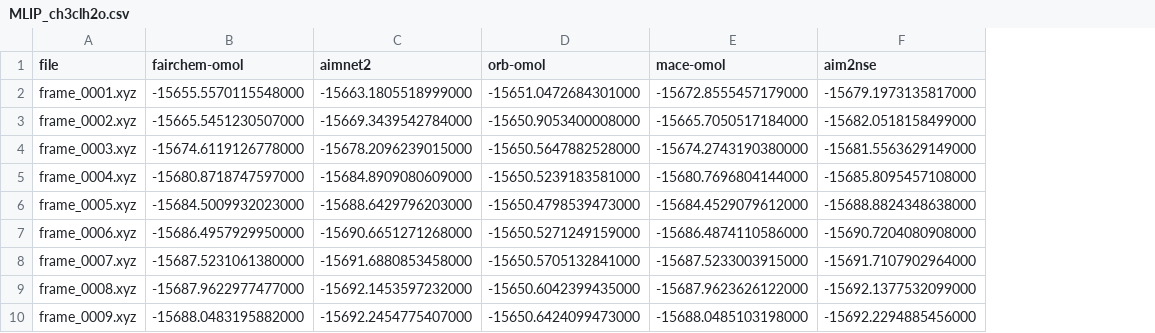
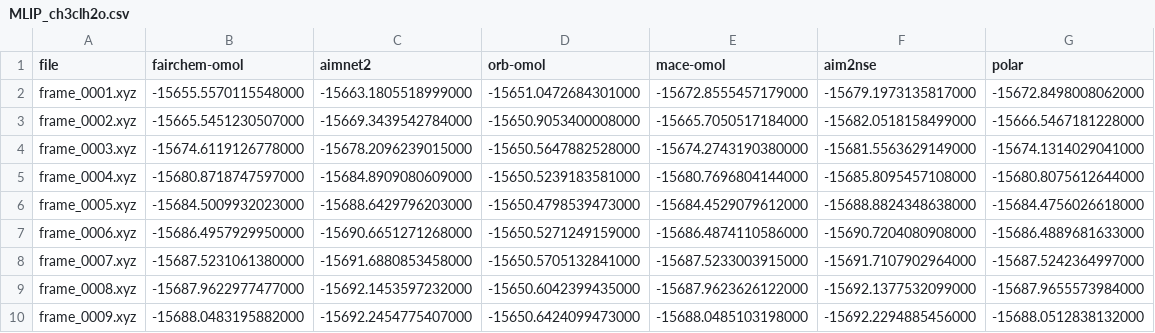
Before and after one commit to Savoie-Research-Group/papers, a CSV file: 260410-mlip_alchemy/data/sn1/ch3cl_h2o/MLIP_ch3clh2o.csv, drawn as a sheet; only a part is shown; the diff names each change by its address in the sheet, - before the commit and + after, or states it on an @@ line.

```diff
--- a/260410-mlip_alchemy/data/sn1/ch3cl_h2o/MLIP_ch3clh2o.csv
+++ b/260410-mlip_alchemy/data/sn1/ch3cl_h2o/MLIP_ch3clh2o.csv
+column G (polar), rows 2-10: -15672.8498008062000 | -15666.5467181228000 | -15674.1314029041000 | -15680.8075612644000 | -15684.4756026618000 | -15686.4889681633000 | -15687.5242364997000 | -15687.9655573984000 | -15688.0512838132000
```
Also changed, not shown: 260410-mlip_alchemy/data/sn1/ch3cl/MLIP_ch3cl.csv, 260410-mlip_alchemy/data/sn1/ch3cl_h3o/MLIP_ch3clh3o.csv, 45 other files.
